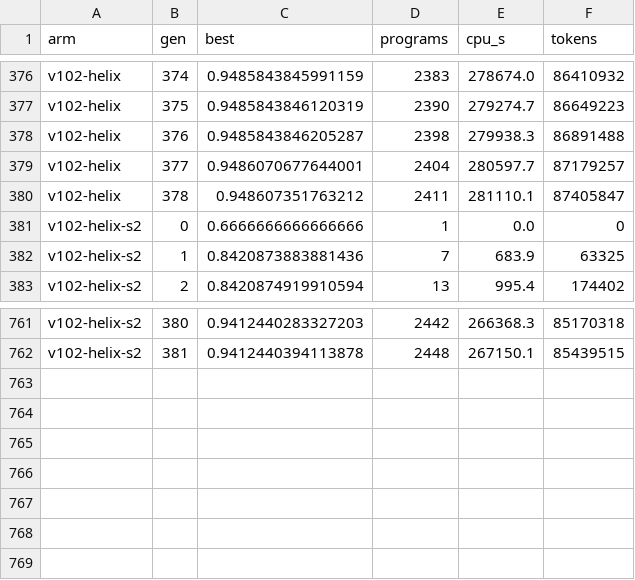
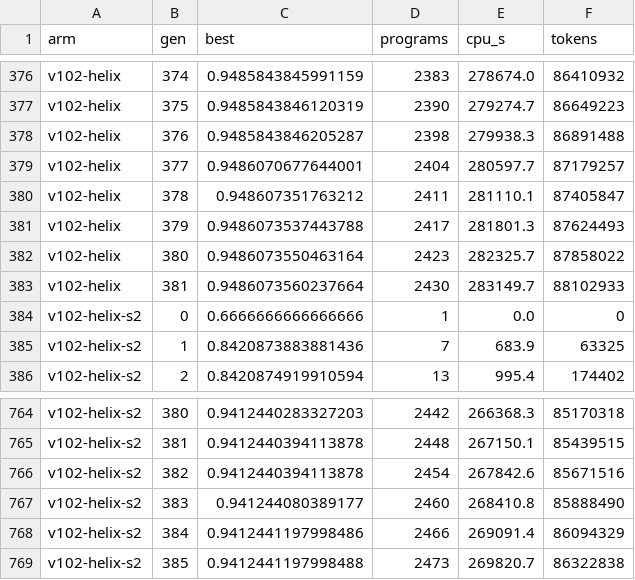
Before and after one commit to cybercryptixcoder/helix_evolve, a CSV file: results/v102/curves.csv, drawn as a sheet; only a part is shown, gaps mark what is left out.

Commit message:
Helix v10.2 job (v102-helix-s2): progress at 01:36 UTC

```diff
--- a/results/v102/curves.csv
+++ b/results/v102/curves.csv
@@ -380,2 +380,5 @@ v102-helix,377,0.9486070677644001,2404,280597.7,87179257
 v102-helix,378,0.948607351763212,2411,281110.1,87405847
+v102-helix,379,0.9486073537443788,2417,281801.3,87624493
+v102-helix,380,0.9486073550463164,2423,282325.7,87858022
+v102-helix,381,0.9486073560237664,2430,283149.7,88102933
 v102-helix-s2,0,0.6666666666666666,1,0.0,0
@@ -762 +765,5 @@ v102-helix-s2,380,0.9412440283327203,2442,266368.3,85170318
 v102-helix-s2,381,0.9412440394113878,2448,267150.1,85439515
+v102-helix-s2,382,0.9412440394113878,2454,267842.6,85671516
+v102-helix-s2,383,0.941244080389177,2460,268410.8,85888490
+v102-helix-s2,384,0.9412441197998486,2466,269091.4,86094329
+v102-helix-s2,385,0.9412441197998488,2473,269820.7,86322838
```
Also changed, not shown: 22 other files.
